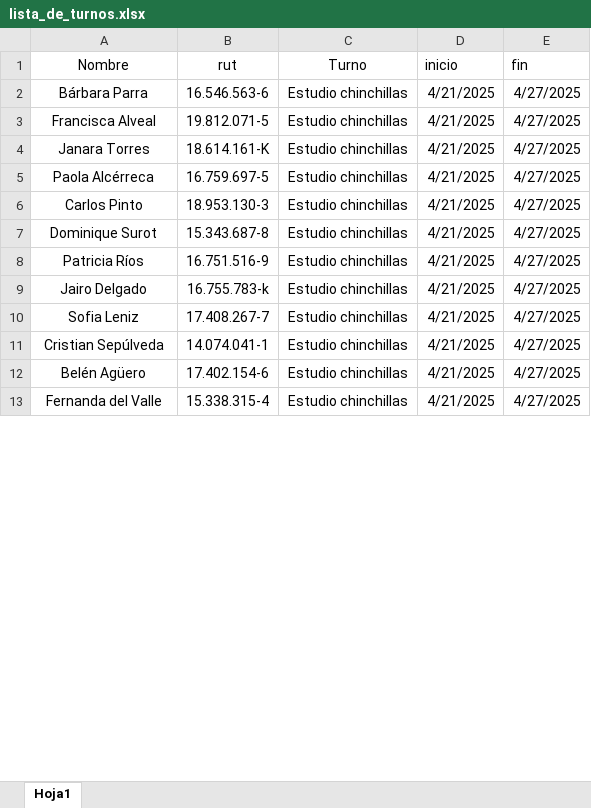
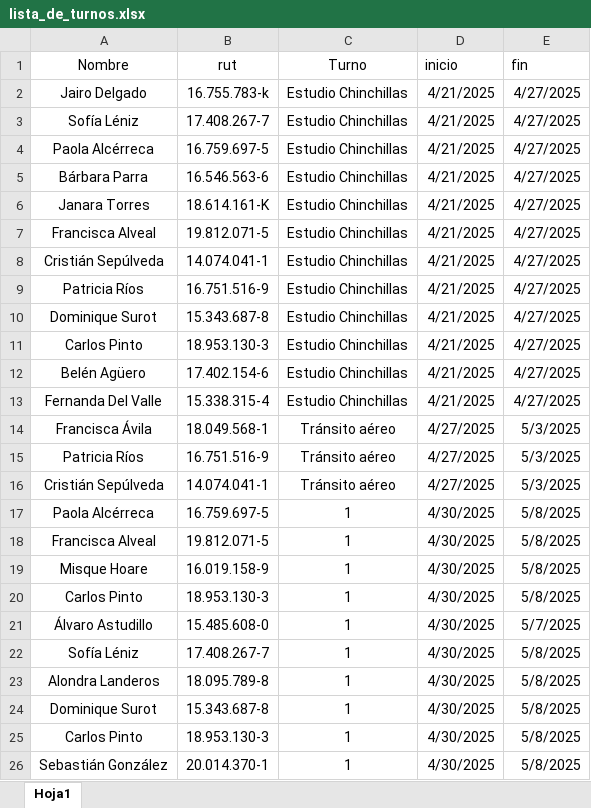
Before and after one commit to carlosibanezV/turnos-flask, an Excel workbook: lista_de_turnos.xlsx, sheet Hoja1, drawn as a sheet; only a part is shown; values as stored, in another font and other column widths than the file's, no borders; table styles not drawn; removed rows and columns are numbered as before the commit, all else as after; the diff covers the shown part only; the diff names each change by its address in the sheet, - before the commit and + after, or states it on an @@ line.

Commit message:
Actualización de turnos en lista_de_turnos.xlsx

```diff
--- a/lista_de_turnos.xlsx (sheet Hoja1)
+++ b/lista_de_turnos.xlsx (sheet Hoja1)
+row 2: Jairo Delgado | 16.755.783-k | Estudio Chinchillas | 4/21/2025 | 4/27/2025
+row 3: Sofía Léniz | 17.408.267-7 | Estudio Chinchillas | 4/21/2025 | 4/27/2025
+row 4: Paola Alcérreca | 16.759.697-5 | Estudio Chinchillas | 4/21/2025 | 4/27/2025
-C5 (Turno): Estudio chinchillas
+C5 (Turno): Estudio Chinchillas
-row 3: Francisca Alveal | 19.812.071-5 | Estudio chinchillas | 4/21/2025 | 4/27/2025
-C6:C8 (Turno): Estudio chinchillas
+C6:C8 (Turno): Estudio Chinchillas
-A7 (Nombre): Paola Alcérreca
+A7 (Nombre): Francisca Alveal
-B7 (rut): 16.759.697-5
+B7 (rut): 19.812.071-5
-A8 (Nombre): Carlos Pinto
+A8 (Nombre): Cristián Sepúlveda
-B8 (rut): 18.953.130-3
+B8 (rut): 14.074.041-1
-row 7: Dominique Surot | 15.343.687-8 | Estudio chinchillas | 4/21/2025 | 4/27/2025
-C9:C10 (Turno): Estudio chinchillas
+C9:C10 (Turno): Estudio Chinchillas
-A10 (Nombre): Jairo Delgado
+A10 (Nombre): Dominique Surot
-B10 (rut): 16.755.783-k
+B10 (rut): 15.343.687-8
-row 10: Sofia Leniz | 17.408.267-7 | Estudio chinchillas | 4/21/2025 | 4/27/2025
-A11 (Nombre): Cristian Sepúlveda
+A11 (Nombre): Carlos Pinto
-B11 (rut): 14.074.041-1
+B11 (rut): 18.953.130-3
-C11:C13 (Turno): Estudio chinchillas
+C11:C13 (Turno): Estudio Chinchillas
-A13 (Nombre): Fernanda del Valle
+A13 (Nombre): Fernanda Del Valle
+row 14: Francisca Ávila | 18.049.568-1 | Tránsito aéreo | 4/27/2025 | 5/3/2025
+row 15: Patricia Ríos | 16.751.516-9 | Tránsito aéreo | 4/27/2025 | 5/3/2025
+row 16: Cristián Sepúlveda | 14.074.041-1 | Tránsito aéreo | 4/27/2025 | 5/3/2025
+row 17: Paola Alcérreca | 16.759.697-5 | 1 | 4/30/2025 | 5/8/2025
+row 18: Francisca Alveal | 19.812.071-5 | 1 | 4/30/2025 | 5/8/2025
+row 19: Misque Hoare | 16.019.158-9 | 1 | 4/30/2025 | 5/8/2025
+row 20: Carlos Pinto | 18.953.130-3 | 1 | 4/30/2025 | 5/8/2025
+row 21: Álvaro Astudillo | 15.485.608-0 | 1 | 4/30/2025 | 5/7/2025
+row 22: Sofía Léniz | 17.408.267-7 | 1 | 4/30/2025 | 5/8/2025
+row 23: Alondra Landeros | 18.095.789-8 | 1 | 4/30/2025 | 5/8/2025
+row 24: Dominique Surot | 15.343.687-8 | 1 | 4/30/2025 | 5/8/2025
+row 25: Carlos Pinto | 18.953.130-3 | 1 | 4/30/2025 | 5/8/2025
+row 26: Sebastián González | 20.014.370-1 | 1 | 4/30/2025 | 5/8/2025
```
Also changed, not shown: 44 added rows, 2 removed rows and 13 edited cells elsewhere in this sheet.
